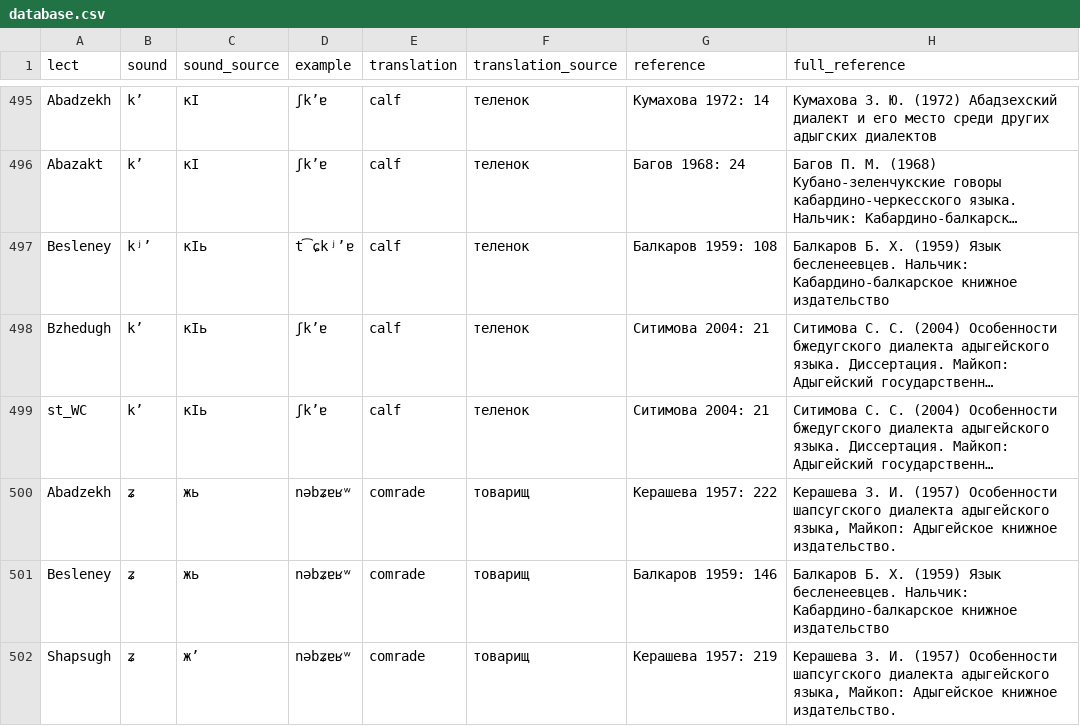
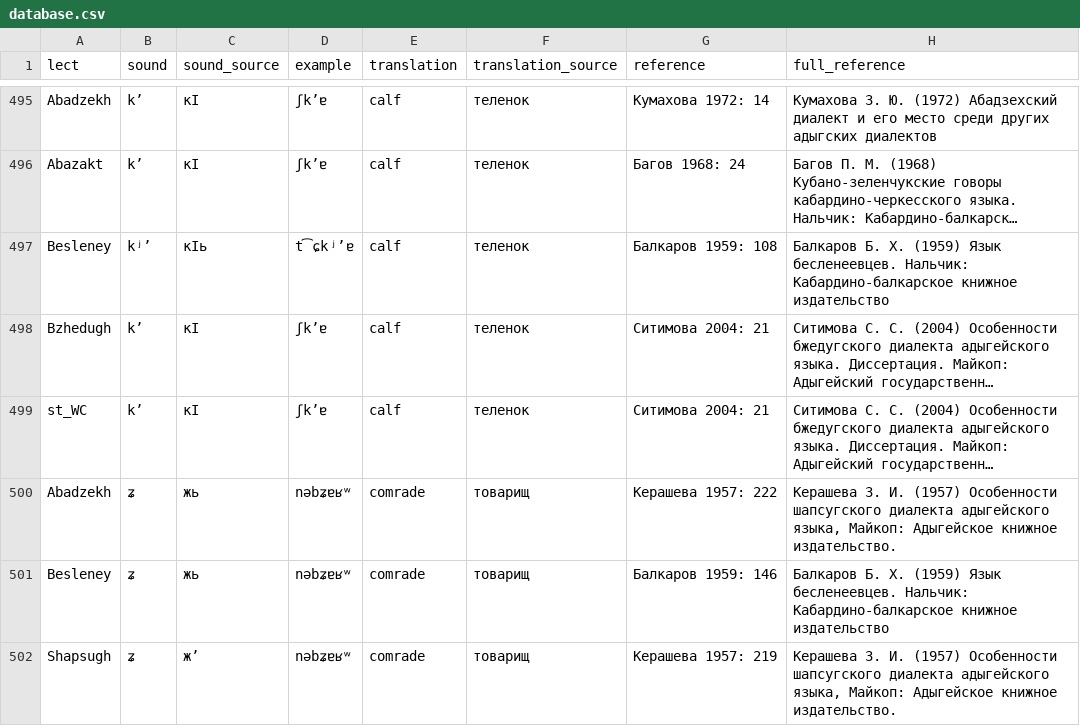
Before and after one commit to agricolamz/cccd, a CSV file: database.csv, drawn as a sheet; only a part is shown, gaps mark what is left out; long unchanged cells end in …; the diff covers the shown part only; the diff names each change by its address in the sheet, - before the commit and + after, or states it on an @@ line.

```diff
--- a/database.csv
+++ b/database.csv
-C498:C499 (sound_source): кIь
+C498:C499 (sound_source): кI
```
Also changed, not shown: 1 added row and 16 edited cells elsewhere in this file, fieldwork2.csv.
